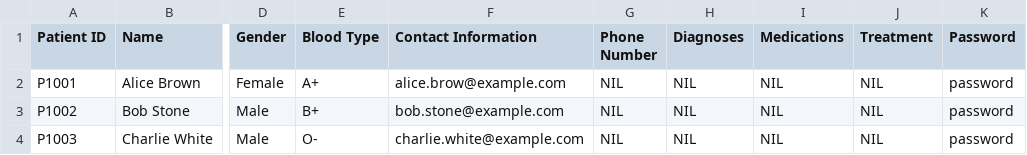
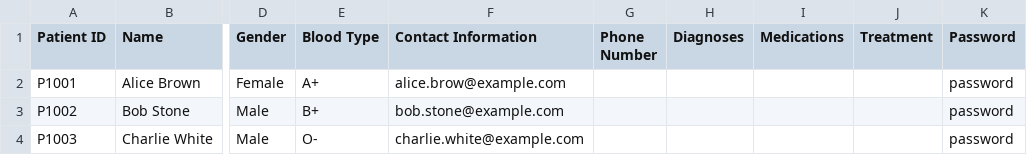
Before and after one commit to TAN-AIK-CHONG/SC2002-HMS, a CSV file: database/PatientDatabase.csv, drawn as a sheet; only a part is shown, gaps mark what is left out; the diff names each change by its address in the sheet, - before the commit and + after, or states it on an @@ line.

```diff
--- a/database/PatientDatabase.csv
+++ b/database/PatientDatabase.csv
-G2:G4 (Phone Number): NIL
+G2:G4 (Phone Number): (empty)
-H2:H4 (Diagnoses): NIL
+H2:H4 (Diagnoses): (empty)
-I2:I4 (Medications): NIL
+I2:I4 (Medications): (empty)
-J2:J4 (Treatment): NIL
+J2:J4 (Treatment): (empty)
```
Also changed, not shown: 1 other file.
